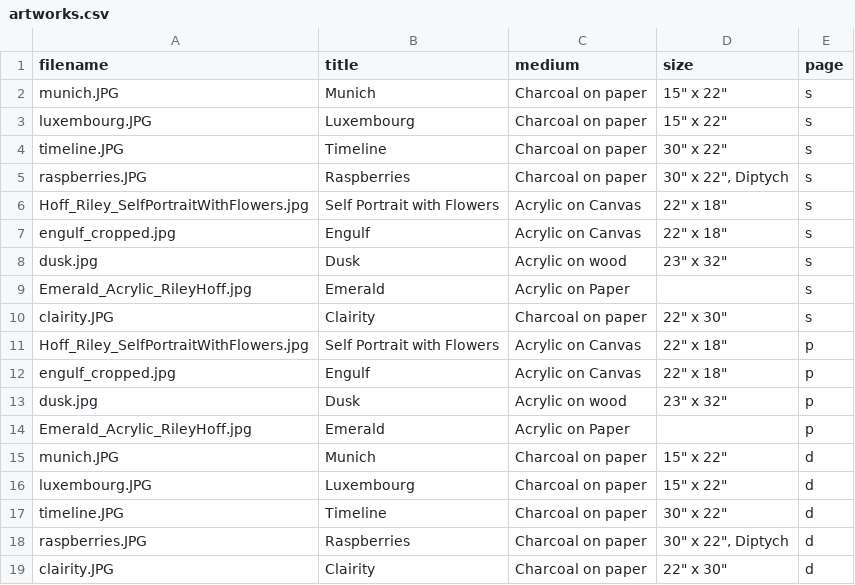
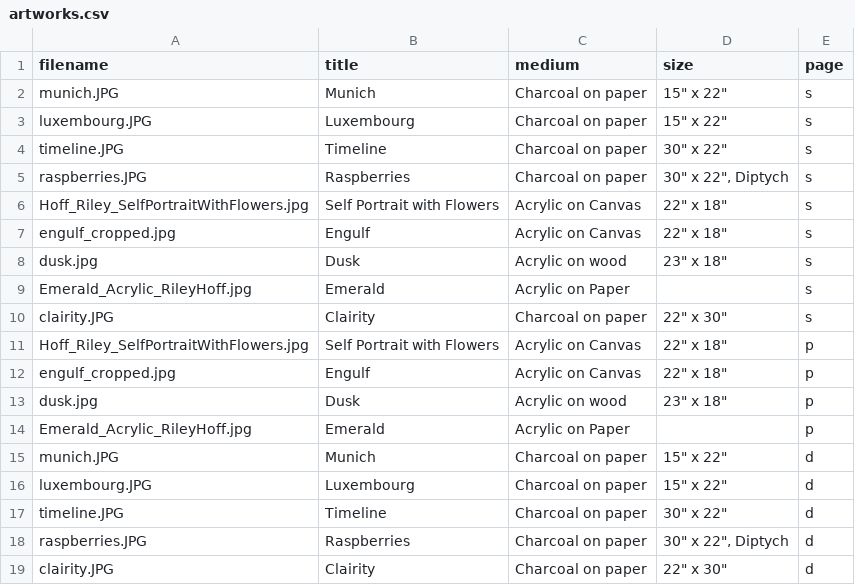
Before and after one commit to rileyhoff/sqkz_portfolio, a CSV file: data/artworks.csv, drawn as a sheet.

```diff
--- a/data/artworks.csv
+++ b/data/artworks.csv
@@ -7,3 +7,3 @@ Hoff_Riley_SelfPortraitWithFlowers.jpg,Self Portrait with Flowers,Acrylic on Can
 engulf_cropped.jpg,Engulf,Acrylic on Canvas,"22"" x 18""",s
-dusk.jpg,Dusk,Acrylic on wood,"23"" x 32""",s
+dusk.jpg,Dusk,Acrylic on wood,"23"" x 18""",s
 Emerald_Acrylic_RileyHoff.jpg,Emerald,Acrylic on Paper, ,s
@@ -12,3 +12,3 @@ Hoff_Riley_SelfPortraitWithFlowers.jpg,Self Portrait with Flowers,Acrylic on Can
 engulf_cropped.jpg,Engulf,Acrylic on Canvas,"22"" x 18""",p
-dusk.jpg,Dusk,Acrylic on wood,"23"" x 32""",p
+dusk.jpg,Dusk,Acrylic on wood,"23"" x 18""",p
 Emerald_Acrylic_RileyHoff.jpg,Emerald,Acrylic on Paper, ,p
```
Also changed, not shown: 5 other files.
